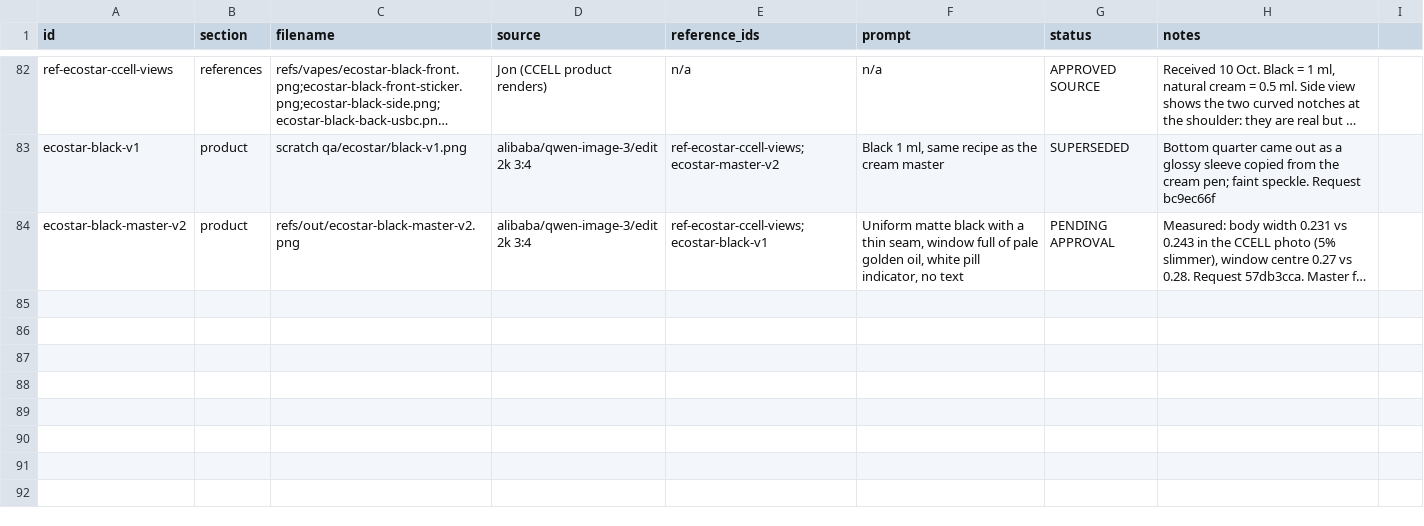
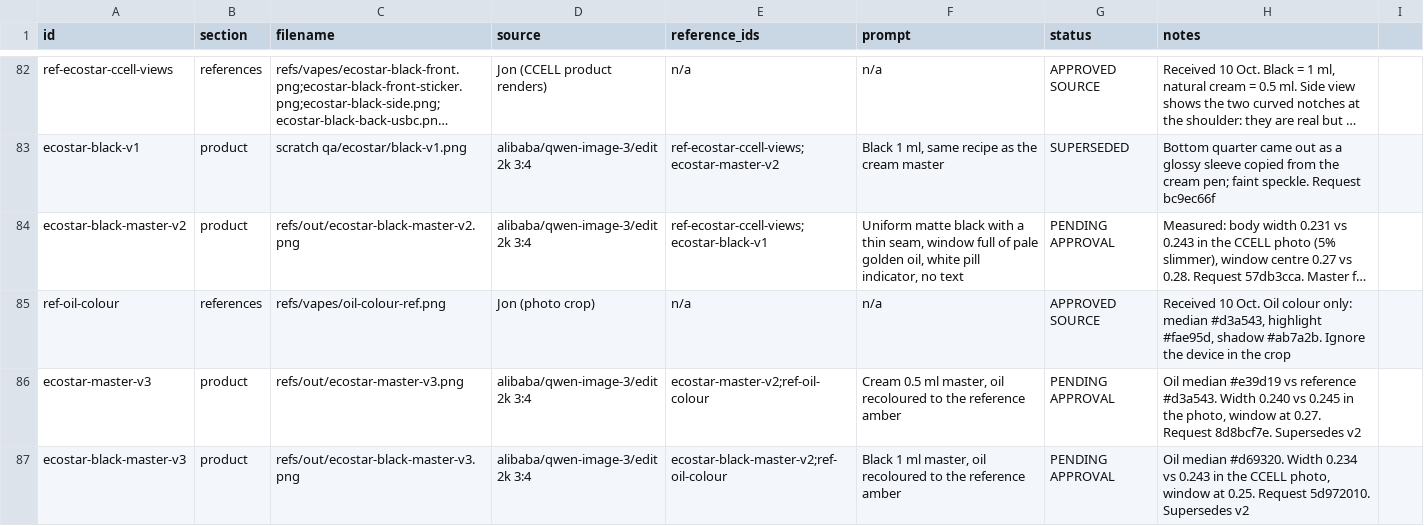
Before and after one commit to SynergyZAW/safari-smoke-drive, a CSV file: docs/asset-ledger.csv, drawn as a sheet; only a part is shown, gaps mark what is left out; long unchanged cells end in …; the diff names each change by its address in the sheet, - before the commit and + after, or states it on an @@ line.

```diff
--- a/docs/asset-ledger.csv
+++ b/docs/asset-ledger.csv
+row 85: ref-oil-colour | references | refs/vapes/oil-colour-ref.png | Jon (photo crop) | n/a | n/a | APPROVED SOURCE | Received 10 Oct. Oil colour only: median #d3a543, highlight #fae95d, shadow #ab7a2b. Ignore the device in the crop
+row 86: ecostar-master-v3 | product | refs/out/ecostar-master-v3.png | alibaba/qwen-image-3/edit 2k 3:4 | ecostar-master-v2;ref-oil-colour | Cream 0.5 ml master, oil recoloured to the reference amber | PENDING APPROVAL | Oil median #e39d19 vs reference #d3a543. Width 0.240 vs 0.245 in the photo, window at 0.27. Request 8d8bcf7e. Supersedes v2
+row 87: ecostar-black-master-v3 | product | refs/out/ecostar-black-master-v3.png | alibaba/qwen-image-3/edit 2k 3:4 | ecostar-black-master-v2;ref-oil-colour | Black 1 ml master, oil recoloured to the reference amber | PENDING APPROVAL | Oil median #d69320. Width 0.234 vs 0.243 in the CCELL photo, window at 0.25. Request 5d972010. Supersedes v2
```
Also changed, not shown: 6 other files.
